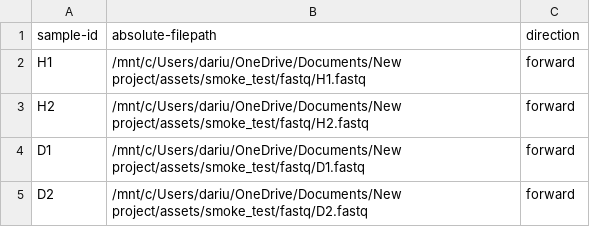
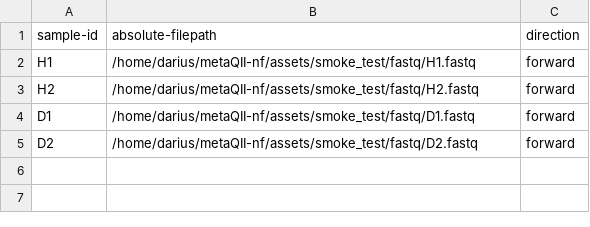
Before and after one commit to dariusng28-collab/metaQII-nf, a TSV file: assets/smoke_test/manifest.tsv, drawn as a sheet.

Commit message:
Modernise QIIME 2 workflow, add containers/CI, and Tier 2-4 analysis options
- Fix FastQC manifest delimiter, alpha-rarefaction max-depth, paired_end handling
- Add demux summarize, consolidated HTML report, ANCOM-BC2, feature/contaminant filtering
- Dockerfile + composable docker/singularity profiles, GitHub Actions CI, versions/provenance
- Optional cutadapt primers, decontam, vsearch classifier, SEPP phylogeny, longitudinal, MultiQC
- Repo hygiene: untrack run outputs/caches, add LICENSE, drop legacy env

```diff
--- a/assets/smoke_test/manifest.tsv
+++ b/assets/smoke_test/manifest.tsv
@@ -1,5 +1,5 @@
 sample-id	absolute-filepath	direction
-H1	/mnt/c/Users/dariu/OneDrive/Documents/New project/assets/smoke_test/fastq/H1.fastq	forward
-H2	/mnt/c/Users/dariu/OneDrive/Documents/New project/assets/smoke_test/fastq/H2.fastq	forward
-D1	/mnt/c/Users/dariu/OneDrive/Documents/New project/assets/smoke_test/fastq/D1.fastq	forward
-D2	/mnt/c/Users/dariu/OneDrive/Documents/New project/assets/smoke_test/fastq/D2.fastq	forward
+H1	/home/darius/metaQII-nf/assets/smoke_test/fastq/H1.fastq	forward
+H2	/home/darius/metaQII-nf/assets/smoke_test/fastq/H2.fastq	forward
+D1	/home/darius/metaQII-nf/assets/smoke_test/fastq/D1.fastq	forward
+D2	/home/darius/metaQII-nf/assets/smoke_test/fastq/D2.fastq	forward
```
Also changed, not shown: 25 other files.
